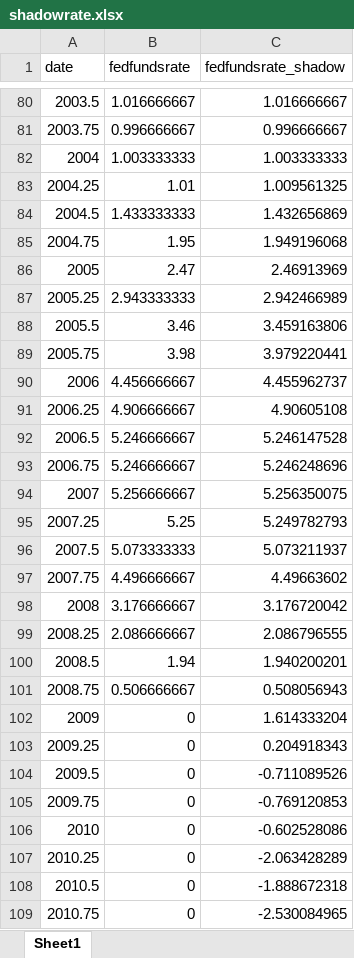
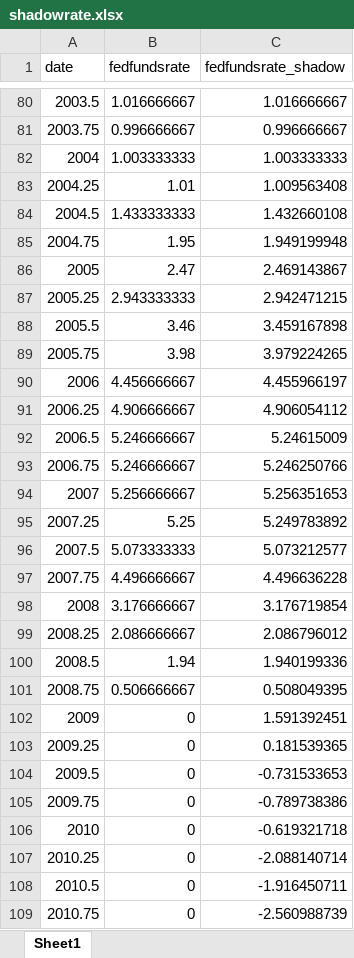
Before and after one commit to callumjones/shadow-rate, an Excel workbook: exhibits/shadowrate.xlsx, sheet Sheet1, drawn as a sheet; only a part is shown, gaps mark what is left out; values as stored, in another font and other column widths than the file's, no borders; the diff covers the shown part only; the diff names each change by its address in the sheet, - before the commit and + after, or states it on an @@ line.

Commit message:
Update Shadow Rate with Latest Data

```diff
--- a/exhibits/shadowrate.xlsx (sheet Sheet1)
+++ b/exhibits/shadowrate.xlsx (sheet Sheet1)
-C83 (fedfundsrate_shadow): 1.009561325
+C83 (fedfundsrate_shadow): 1.009563408
-C84 (fedfundsrate_shadow): 1.432656869
+C84 (fedfundsrate_shadow): 1.432660108
-C85 (fedfundsrate_shadow): 1.949196068
+C85 (fedfundsrate_shadow): 1.949199948
-C86 (fedfundsrate_shadow): 2.46913969
+C86 (fedfundsrate_shadow): 2.469143867
-C87 (fedfundsrate_shadow): 2.942466989
+C87 (fedfundsrate_shadow): 2.942471215
-C88 (fedfundsrate_shadow): 3.459163806
+C88 (fedfundsrate_shadow): 3.459167898
-C89 (fedfundsrate_shadow): 3.979220441
+C89 (fedfundsrate_shadow): 3.979224265
-C90 (fedfundsrate_shadow): 4.455962737
+C90 (fedfundsrate_shadow): 4.455966197
-C91 (fedfundsrate_shadow): 4.90605108
+C91 (fedfundsrate_shadow): 4.906054112
-C92 (fedfundsrate_shadow): 5.246147528
+C92 (fedfundsrate_shadow): 5.24615009
-C93 (fedfundsrate_shadow): 5.246248696
+C93 (fedfundsrate_shadow): 5.246250766
-C94 (fedfundsrate_shadow): 5.256350075
+C94 (fedfundsrate_shadow): 5.256351653
-C95 (fedfundsrate_shadow): 5.249782793
+C95 (fedfundsrate_shadow): 5.249783892
-C96 (fedfundsrate_shadow): 5.073211937
+C96 (fedfundsrate_shadow): 5.073212577
-C97 (fedfundsrate_shadow): 4.49663602
+C97 (fedfundsrate_shadow): 4.496636228
-C98 (fedfundsrate_shadow): 3.176720042
+C98 (fedfundsrate_shadow): 3.176719854
-C99 (fedfundsrate_shadow): 2.086796555
+C99 (fedfundsrate_shadow): 2.086796012
-C100 (fedfundsrate_shadow): 1.940200201
+C100 (fedfundsrate_shadow): 1.940199336
-C101 (fedfundsrate_shadow): 0.508056943
+C101 (fedfundsrate_shadow): 0.508049395
-C102 (fedfundsrate_shadow): 1.614333204
+C102 (fedfundsrate_shadow): 1.591392451
-C103 (fedfundsrate_shadow): 0.204918343
+C103 (fedfundsrate_shadow): 0.181539365
-C104 (fedfundsrate_shadow): -0.711089526
+C104 (fedfundsrate_shadow): -0.731533653
-C105 (fedfundsrate_shadow): -0.769120853
+C105 (fedfundsrate_shadow): -0.789738386
-C106 (fedfundsrate_shadow): -0.602528086
+C106 (fedfundsrate_shadow): -0.619321718
-C107 (fedfundsrate_shadow): -2.063428289
+C107 (fedfundsrate_shadow): -2.088140714
-C108 (fedfundsrate_shadow): -1.888672318
+C108 (fedfundsrate_shadow): -1.916450711
-C109 (fedfundsrate_shadow): -2.530084965
+C109 (fedfundsrate_shadow): -2.560988739
```
Also changed, not shown: 1 added row and 26 edited cells elsewhere in this sheet, 3 other files.
